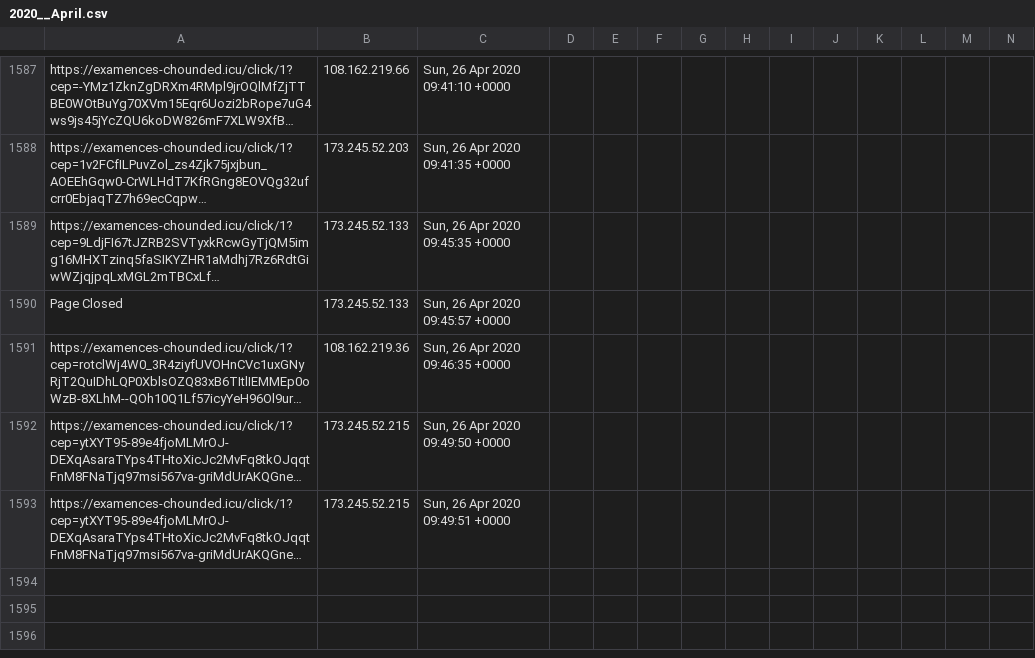
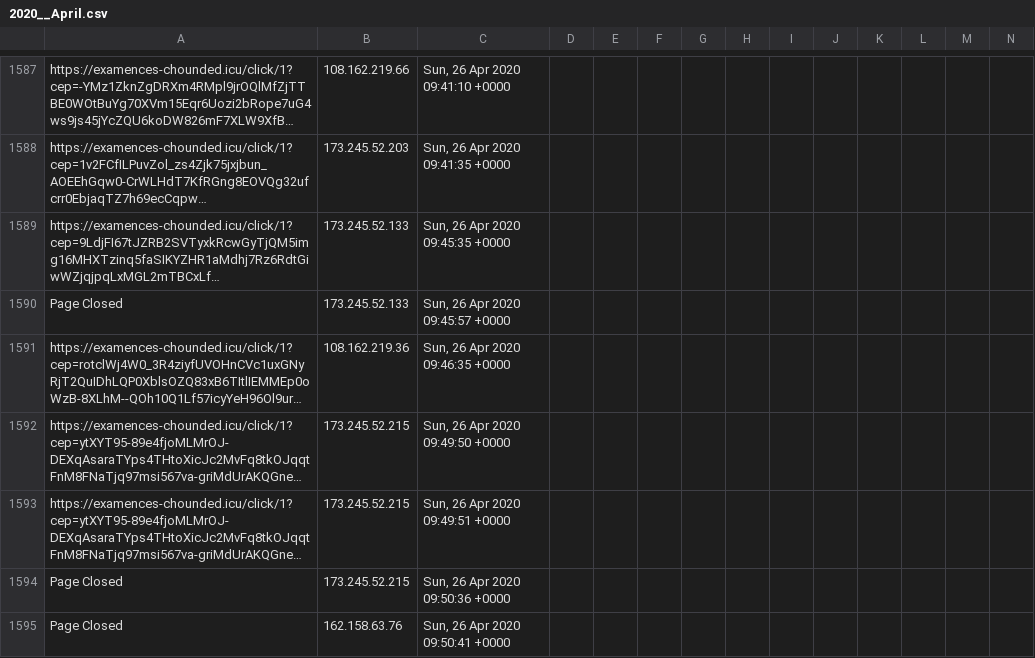
Before and after one commit to runacode/av_op, a CSV file: logs/2020__April.csv, drawn as a sheet; only a part is shown, gaps mark what is left out; long unchanged cells end in …; rows hold the shown columns only; the diff names each change by its address in the sheet, - before the commit and + after, or states it on an @@ line.

Commit message:
Site Editor Update

```diff
--- a/logs/2020__April.csv
+++ b/logs/2020__April.csv
+row 1594: Page Closed | 173.245.52.215 | Sun, 26 Apr 2020 09:50:36 +0000
+row 1595: Page Closed | 162.158.63.76 | Sun, 26 Apr 2020 09:50:41 +0000
```
